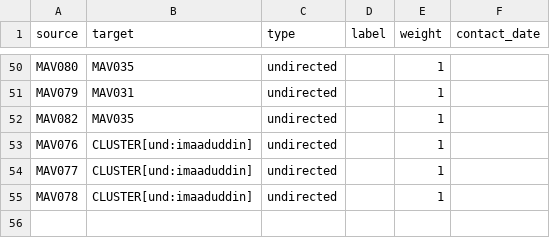
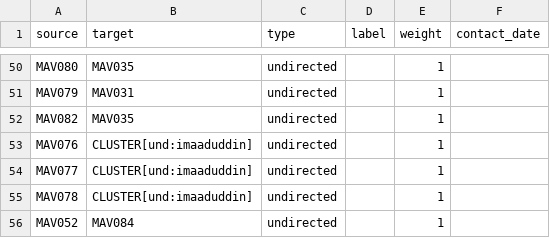
Before and after one commit to opendatamv/mv-covid19, a CSV file: edges.csv, drawn as a sheet; only a part is shown, gaps mark what is left out; the diff names each change by its address in the sheet, - before the commit and + after, or states it on an @@ line.

Commit message:
Update edges.csv

```diff
--- a/edges.csv
+++ b/edges.csv
+row 56: MAV052 | MAV084 | undirected |  | 1
```
